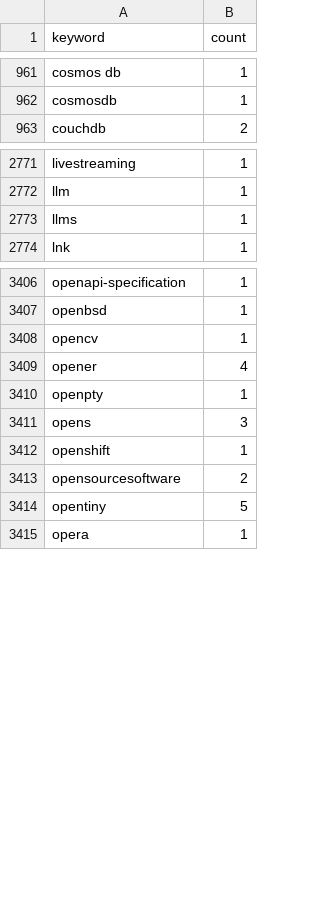
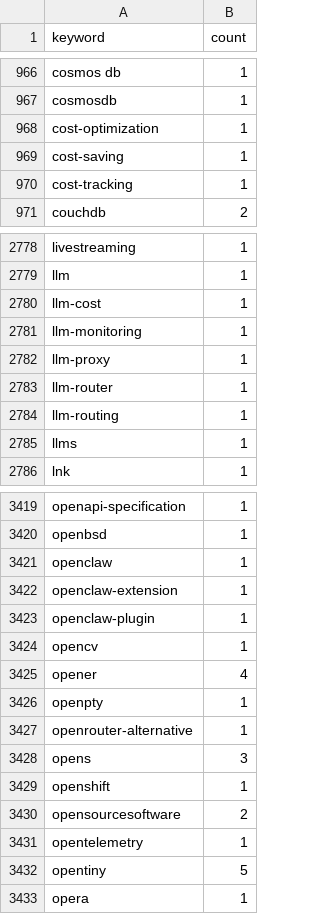
Before and after one commit to streetsidesoftware/cspell-dicts, a CSV file: dictionaries/npm/src/npm/.npm-keywords.csv, drawn as a sheet; only a part is shown, gaps mark what is left out; the diff covers the shown part only; the diff names each change by its address in the sheet, - before the commit and + after, or states it on an @@ line.

```diff
--- a/dictionaries/npm/src/npm/.npm-keywords.csv
+++ b/dictionaries/npm/src/npm/.npm-keywords.csv
+row 968: cost-optimization | 1
+row 969: cost-saving | 1
+row 970: cost-tracking | 1
+row 2780: llm-cost | 1
+row 2781: llm-monitoring | 1
+row 2782: llm-proxy | 1
+row 2783: llm-router | 1
+row 2784: llm-routing | 1
+row 3421: openclaw | 1
+row 3422: openclaw-extension | 1
+row 3423: openclaw-plugin | 1
+row 3427: openrouter-alternative | 1
+row 3431: opentelemetry | 1
```
Also changed, not shown: 19 added rows, 11 removed rows and 74 edited cells elsewhere in this file, dictionaries/npm/src/npm/.npm-package-ref-counts.csv, 3 other files.
